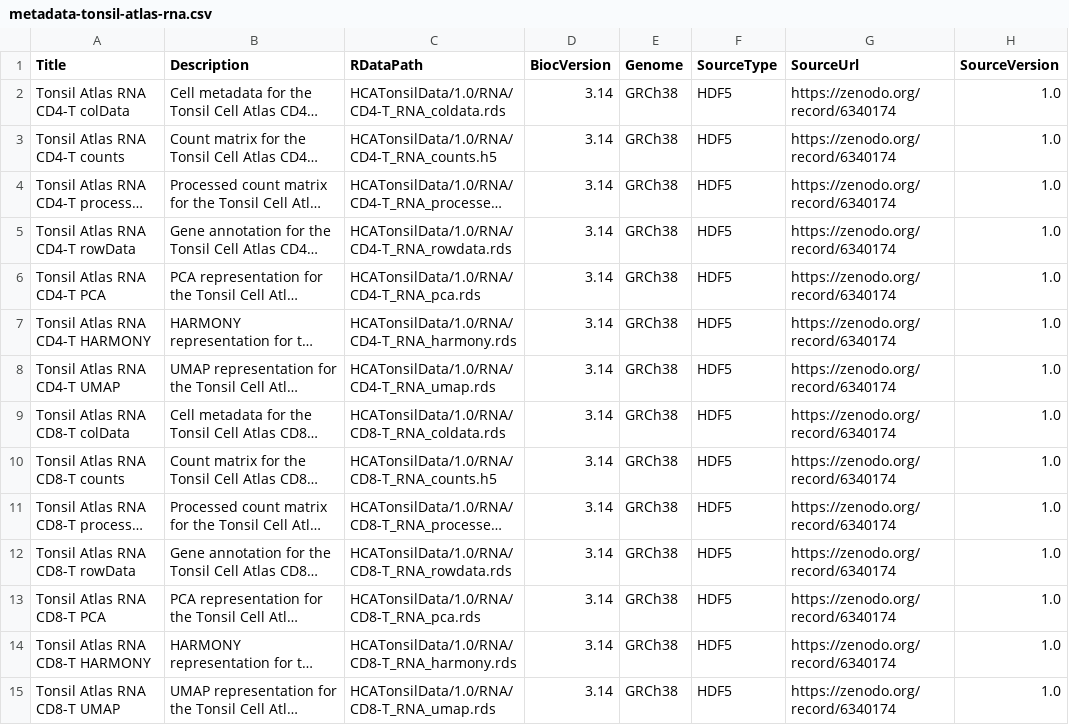
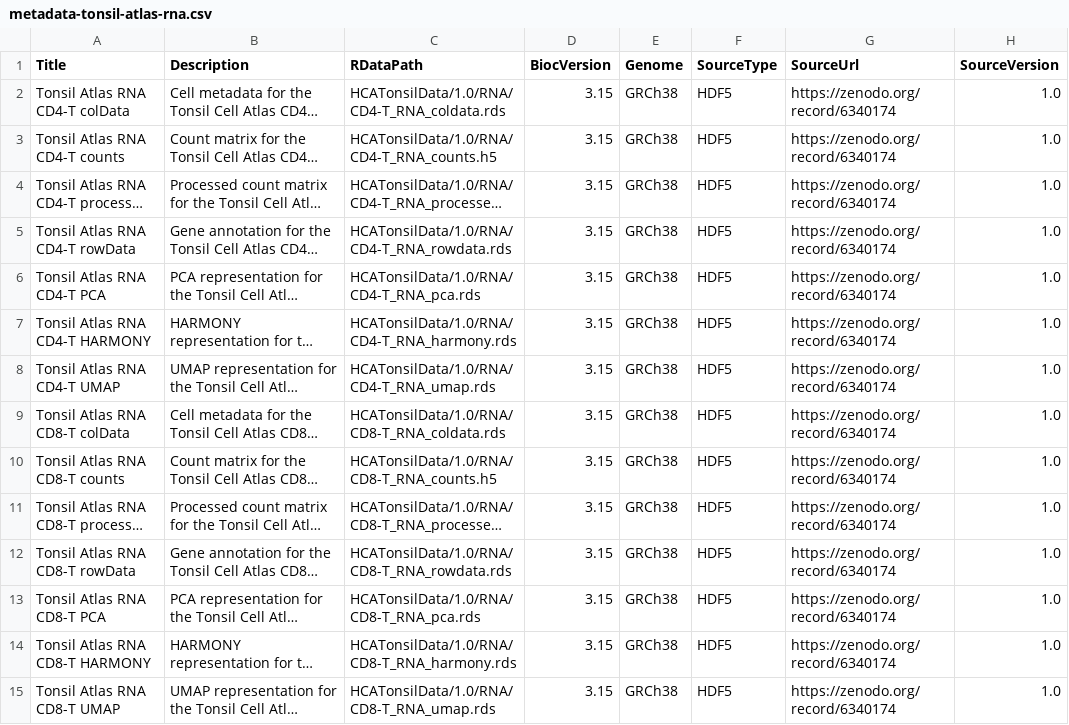
Before and after one commit to massonix/HCATonsilData, a CSV file: inst/extdata/metadata-tonsil-atlas-rna.csv, drawn as a sheet; only a part is shown; long unchanged cells end in …; the diff covers the shown part only; the diff names each change by its address in the sheet, - before the commit and + after, or states it on an @@ line.

```diff
--- a/inst/extdata/metadata-tonsil-atlas-rna.csv
+++ b/inst/extdata/metadata-tonsil-atlas-rna.csv
-D2:D15 (BiocVersion): 3.14
+D2:D15 (BiocVersion): 3.15
```
Also changed, not shown: 84 edited cells elsewhere in this file, 1 other file.
